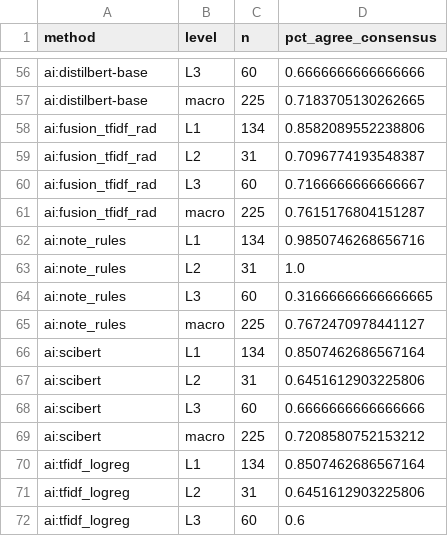
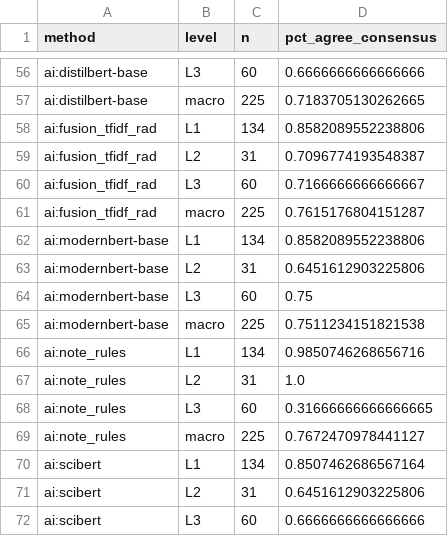
Before and after one commit to Health-Transformation-Lab/health-transformation-lab-nlp, a CSV file: data/review/simulated_reliability/by_level.csv, drawn as a sheet; only a part is shown, gaps mark what is left out; the shorter side is filled out with more unchanged rows; the diff names each change by its address in the sheet, - before the commit and + after, or states it on an @@ line.

```diff
--- a/data/review/simulated_reliability/by_level.csv
+++ b/data/review/simulated_reliability/by_level.csv
+row 62: ai:modernbert-base | L1 | 134 | 0.8582089552238806
+row 63: ai:modernbert-base | L2 | 31 | 0.6451612903225806
+row 64: ai:modernbert-base | L3 | 60 | 0.75
+row 65: ai:modernbert-base | macro | 225 | 0.7511234151821538
```
Also changed, not shown: data/review/simulated_reliability/agreement_vs_humans.csv, data/review/simulated_reliability/methods_vs_reviewers.csv, 5 other files.
